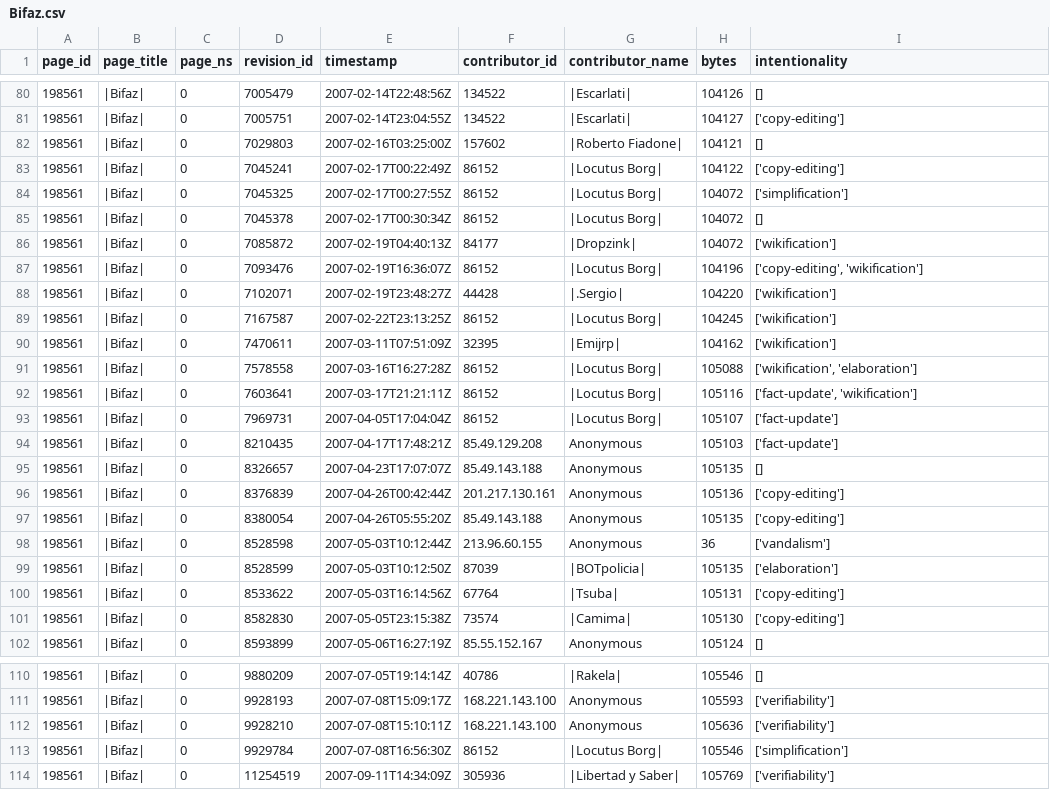
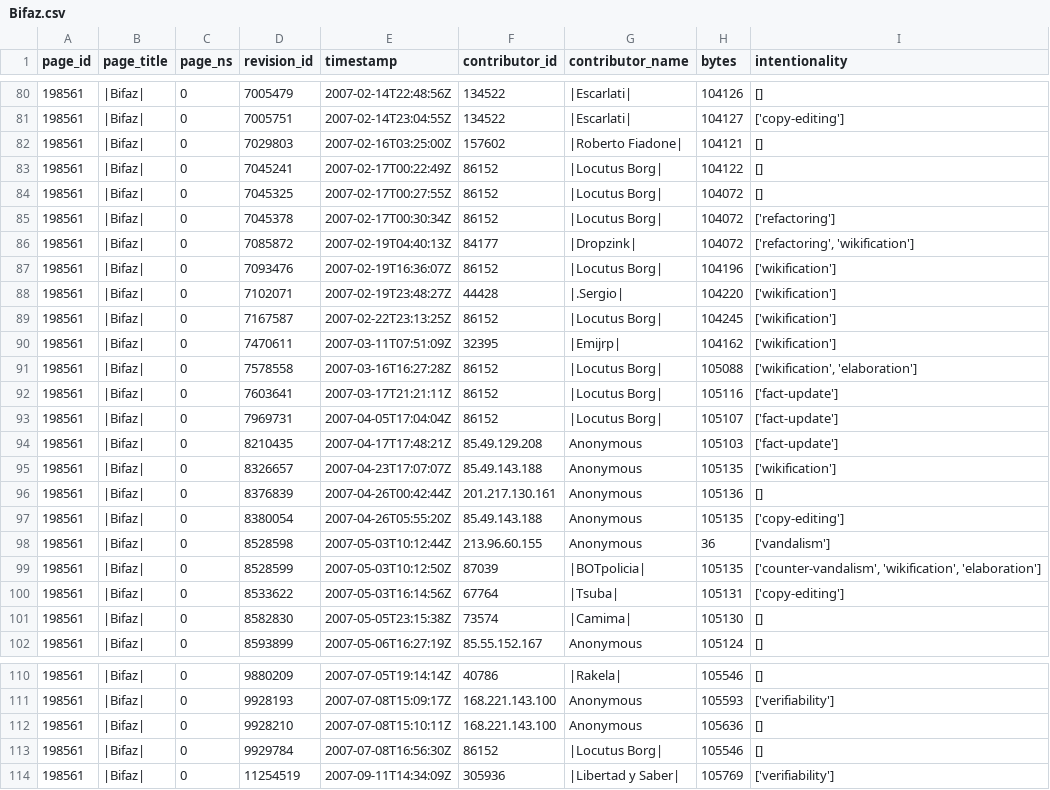
Before and after one commit to FRYoussef/TFG_Wiki, a CSV file: scripts/data/Bifaz/Bifaz.csv, drawn as a sheet; only a part is shown, gaps mark what is left out; the diff covers the shown part only.

```diff
--- a/scripts/data/Bifaz/Bifaz.csv
+++ b/scripts/data/Bifaz/Bifaz.csv
@@ -82,7 +82,7 @@ page_id,page_title,page_ns,revision_id,timestamp,contributor_id,contributor_name
 198561,|Bifaz|,0,7029803,2007-02-16T03:25:00Z,157602,|Roberto Fiadone|,104121,[]
-198561,|Bifaz|,0,7045241,2007-02-17T00:22:49Z,86152,|Locutus Borg|,104122,['copy-editing']
-198561,|Bifaz|,0,7045325,2007-02-17T00:27:55Z,86152,|Locutus Borg|,104072,['simplification']
-198561,|Bifaz|,0,7045378,2007-02-17T00:30:34Z,86152,|Locutus Borg|,104072,[]
-198561,|Bifaz|,0,7085872,2007-02-19T04:40:13Z,84177,|Dropzink|,104072,['wikification']
-198561,|Bifaz|,0,7093476,2007-02-19T16:36:07Z,86152,|Locutus Borg|,104196,"['copy-editing', 'wikification']"
+198561,|Bifaz|,0,7045241,2007-02-17T00:22:49Z,86152,|Locutus Borg|,104122,[]
+198561,|Bifaz|,0,7045325,2007-02-17T00:27:55Z,86152,|Locutus Borg|,104072,[]
+198561,|Bifaz|,0,7045378,2007-02-17T00:30:34Z,86152,|Locutus Borg|,104072,['refactoring']
+198561,|Bifaz|,0,7085872,2007-02-19T04:40:13Z,84177,|Dropzink|,104072,"['refactoring', 'wikification']"
+198561,|Bifaz|,0,7093476,2007-02-19T16:36:07Z,86152,|Locutus Borg|,104196,['wikification']
 198561,|Bifaz|,0,7102071,2007-02-19T23:48:27Z,44428,|.Sergio|,104220,['wikification']
@@ -91,12 +91,12 @@ page_id,page_title,page_ns,revision_id,timestamp,contributor_id,contributor_name
 198561,|Bifaz|,0,7578558,2007-03-16T16:27:28Z,86152,|Locutus Borg|,105088,"['wikification', 'elaboration']"
-198561,|Bifaz|,0,7603641,2007-03-17T21:21:11Z,86152,|Locutus Borg|,105116,"['fact-update', 'wikification']"
+198561,|Bifaz|,0,7603641,2007-03-17T21:21:11Z,86152,|Locutus Borg|,105116,['fact-update']
 198561,|Bifaz|,0,7969731,2007-04-05T17:04:04Z,86152,|Locutus Borg|,105107,['fact-update']
 198561,|Bifaz|,0,8210435,2007-04-17T17:48:21Z,85.49.129.208,Anonymous,105103,['fact-update']
-198561,|Bifaz|,0,8326657,2007-04-23T17:07:07Z,85.49.143.188,Anonymous,105135,[]
-198561,|Bifaz|,0,8376839,2007-04-26T00:42:44Z,201.217.130.161,Anonymous,105136,['copy-editing']
+198561,|Bifaz|,0,8326657,2007-04-23T17:07:07Z,85.49.143.188,Anonymous,105135,['wikification']
+198561,|Bifaz|,0,8376839,2007-04-26T00:42:44Z,201.217.130.161,Anonymous,105136,[]
 198561,|Bifaz|,0,8380054,2007-04-26T05:55:20Z,85.49.143.188,Anonymous,105135,['copy-editing']
 198561,|Bifaz|,0,8528598,2007-05-03T10:12:44Z,213.96.60.155,Anonymous,36,['vandalism']
-198561,|Bifaz|,0,8528599,2007-05-03T10:12:50Z,87039,|BOTpolicia|,105135,['elaboration']
+198561,|Bifaz|,0,8528599,2007-05-03T10:12:50Z,87039,|BOTpolicia|,105135,"['counter-vandalism', 'wikification', 'elaboration']"
 198561,|Bifaz|,0,8533622,2007-05-03T16:14:56Z,67764,|Tsuba|,105131,['copy-editing']
-198561,|Bifaz|,0,8582830,2007-05-05T23:15:38Z,73574,|Camima|,105130,['copy-editing']
+198561,|Bifaz|,0,8582830,2007-05-05T23:15:38Z,73574,|Camima|,105130,[]
 198561,|Bifaz|,0,8593899,2007-05-06T16:27:19Z,85.55.152.167,Anonymous,105124,[]
@@ -111,4 +111,4 @@ page_id,page_title,page_ns,revision_id,timestamp,contributor_id,contributor_name
 198561,|Bifaz|,0,9928193,2007-07-08T15:09:17Z,168.221.143.100,Anonymous,105593,['verifiability']
-198561,|Bifaz|,0,9928210,2007-07-08T15:10:11Z,168.221.143.100,Anonymous,105636,['verifiability']
-198561,|Bifaz|,0,9929784,2007-07-08T16:56:30Z,86152,|Locutus Borg|,105546,['simplification']
+198561,|Bifaz|,0,9928210,2007-07-08T15:10:11Z,168.221.143.100,Anonymous,105636,[]
+198561,|Bifaz|,0,9929784,2007-07-08T16:56:30Z,86152,|Locutus Borg|,105546,[]
 198561,|Bifaz|,0,11254519,2007-09-11T14:34:09Z,305936,|Libertad y Saber|,105769,['verifiability']
```
Also changed, not shown: 53 edited cells elsewhere in this file, scripts/data/Airbus_A380/Airbus_A380.csv, scripts/data/Angkor_Wat/Angkor_Wat.csv, 28 other files.
